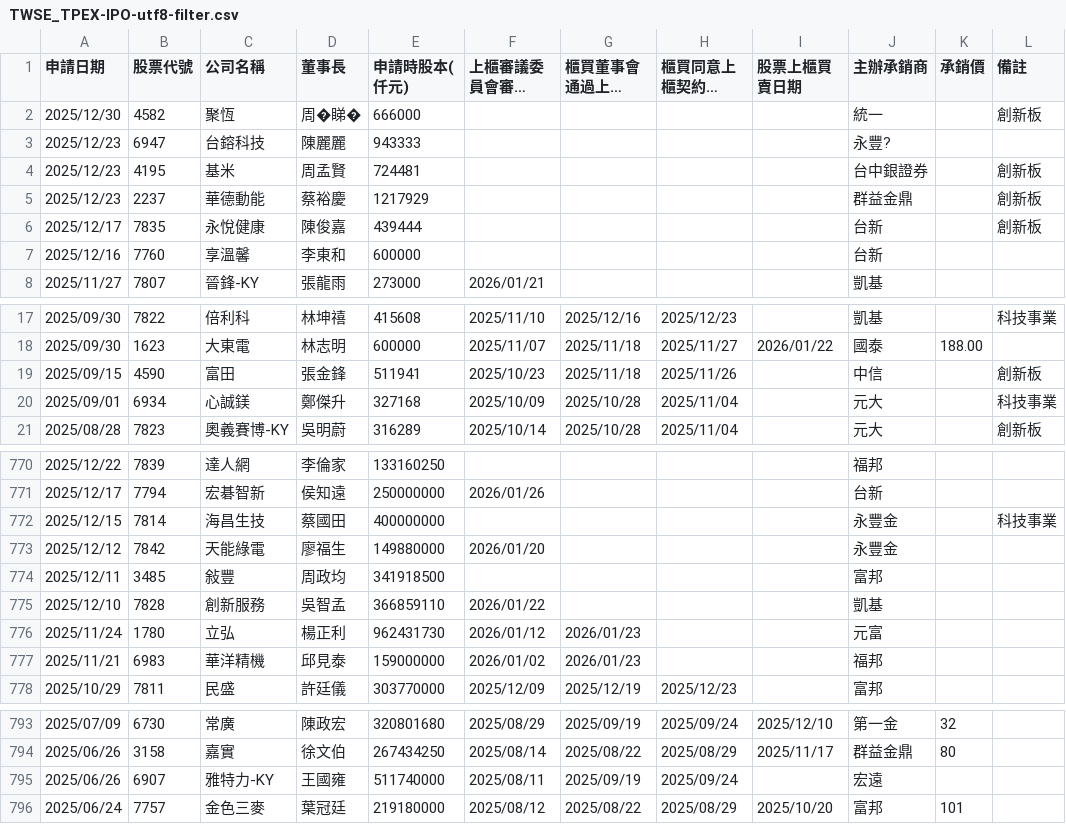
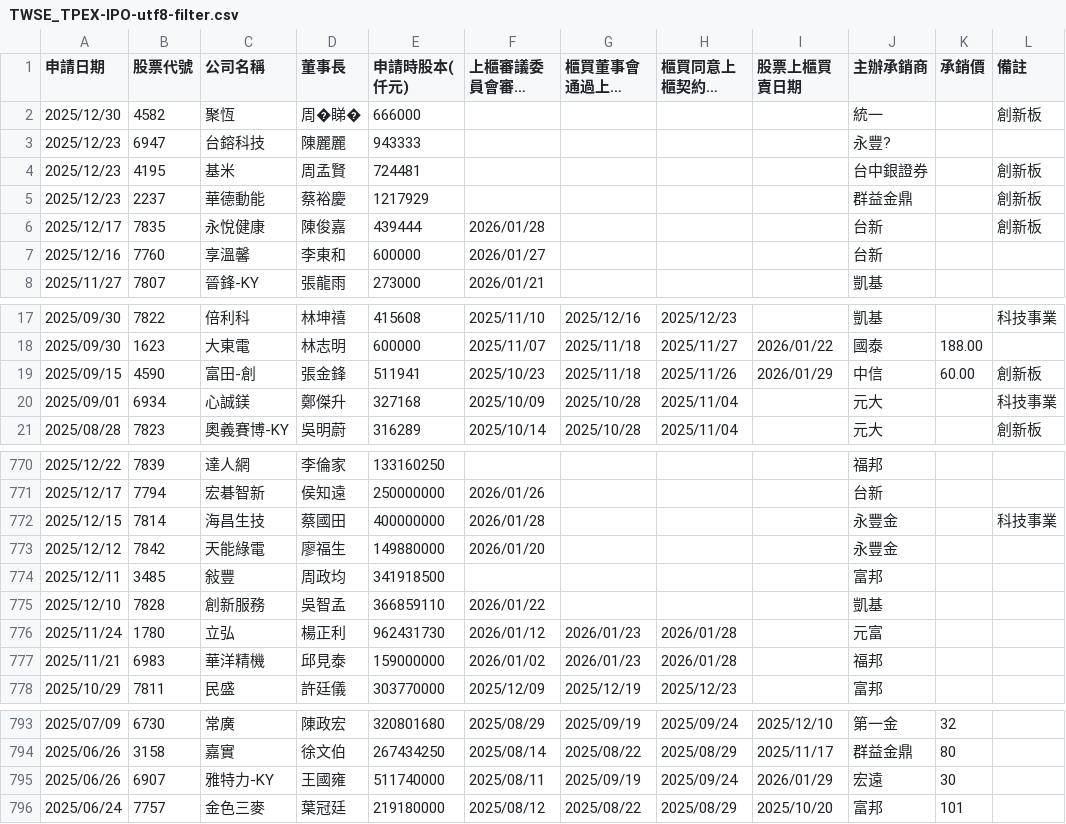
Before and after one commit to wenchiehlee/Selenium-Actions.IPO, a CSV file: TWSE_TPEX-IPO-utf8-filter.csv, drawn as a sheet; only a part is shown, gaps mark what is left out; long unchanged cells end in ….

```diff
--- a/TWSE_TPEX-IPO-utf8-filter.csv
+++ b/TWSE_TPEX-IPO-utf8-filter.csv
@@ -5,4 +5,4 @@
 2025/12/23,2237,華德動能,蔡裕慶,1217929,,,,,群益金鼎,,創新板
-2025/12/17,7835,永悅健康,陳俊嘉,439444,,,,,台新,,創新板
-2025/12/16,7760,享溫馨,李東和,600000,,,,,台新,,
+2025/12/17,7835,永悅健康,陳俊嘉,439444,2026/01/28,,,,台新,,創新板
+2025/12/16,7760,享溫馨,李東和,600000,2026/01/27,,,,台新,,
 2025/11/27,7807,晉鋒-KY,張龍雨,273000,2026/01/21,,,,凱基,,
@@ -18,3 +18,3 @@
 2025/09/30,1623,大東電,林志明,600000,2025/11/07,2025/11/18,2025/11/27,2026/01/22,國泰,188.00,
-2025/09/15,4590,富田,張金鋒,511941,2025/10/23,2025/11/18,2025/11/26,,中信,,創新板
+2025/09/15,4590,富田-創,張金鋒,511941,2025/10/23,2025/11/18,2025/11/26,2026/01/29,中信,60.00,創新板
 2025/09/01,6934,心誠鎂,鄭傑升,327168,2025/10/09,2025/10/28,2025/11/04,,元大,,科技事業
@@ -771,3 +771,3 @@
 2025/12/17,7794,宏碁智新,侯知遠,250000000,2026/01/26,,,,台新,,
-2025/12/15,7814,海昌生技,蔡國田,400000000,,,,,永豐金,,科技事業
+2025/12/15,7814,海昌生技,蔡國田,400000000,2026/01/28,,,,永豐金,,科技事業
 2025/12/12,7842,天能綠電,廖福生,149880000,2026/01/20,,,,永豐金,,
@@ -775,4 +775,4 @@
 2025/12/10,7828,創新服務,吳智孟,366859110,2026/01/22,,,,凱基,,
-2025/11/24,1780,立弘,楊正利,962431730,2026/01/12,2026/01/23,,,元富,,
-2025/11/21,6983,華洋精機,邱見泰,159000000,2026/01/02,2026/01/23,,,福邦,,
+2025/11/24,1780,立弘,楊正利,962431730,2026/01/12,2026/01/23,2026/01/28,,元富,,
+2025/11/21,6983,華洋精機,邱見泰,159000000,2026/01/02,2026/01/23,2026/01/28,,福邦,,
 2025/10/29,7811,民盛,許廷儀,303770000,2025/12/09,2025/12/19,2025/12/23,,富邦,,
@@ -794,3 +794,3 @@
 2025/06/26,3158,嘉實,徐文伯,267434250,2025/08/14,2025/08/22,2025/08/29,2025/11/17,群益金鼎,80,
-2025/06/26,6907,雅特力-KY,王國雍,511740000,2025/08/11,2025/09/19,2025/09/24,,宏遠,,
+2025/06/26,6907,雅特力-KY,王國雍,511740000,2025/08/11,2025/09/19,2025/09/24,2026/01/29,宏遠,30,
 2025/06/24,7757,金色三麥,葉冠廷,219180000,2025/08/12,2025/08/22,2025/08/29,2025/10/20,富邦,101,
```
Also changed, not shown: TWSE_TPEX-IPO-utf8-filter-sort-no-duplicate.csv, TWSE_TPEX-IPO-utf8-filter-sort.csv, 14 other files.
